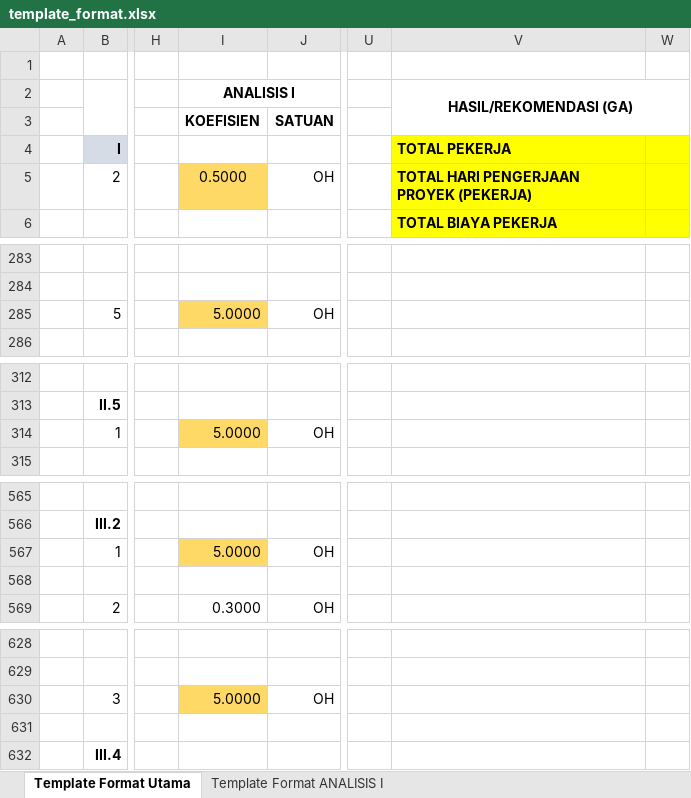
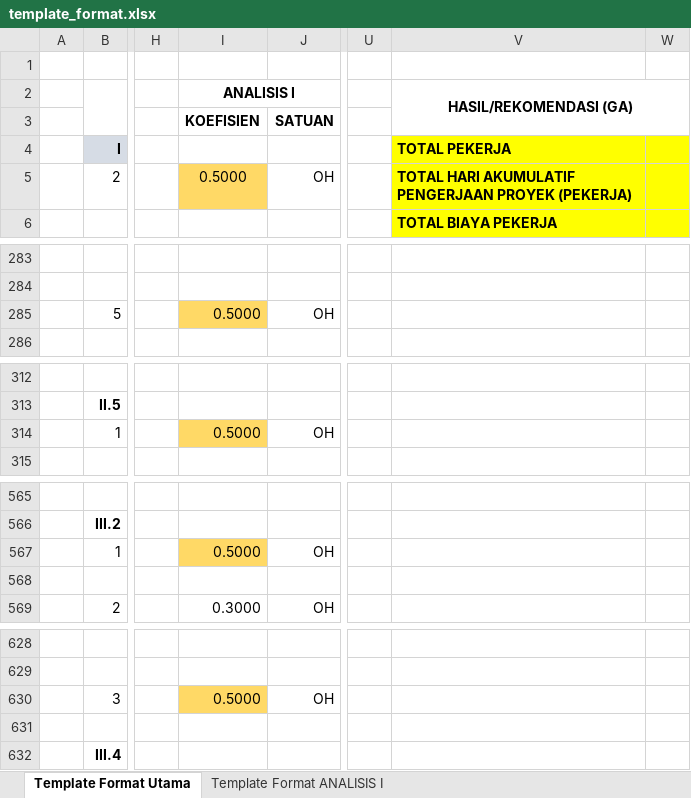
Before and after one commit to williamluisan/ga_civil_construction_resource_optimization, an Excel workbook: files/template_format.xlsx, sheet Template Format Utama, drawn as a sheet; only a part is shown, gaps mark what is left out; values as stored, in another font and other column widths than the file's, no borders; the diff covers the shown part only; the diff names each change by its address in the sheet, - before the commit and + after, or states it on an @@ line.

```diff
--- a/files/template_format.xlsx (sheet Template Format Utama)
+++ b/files/template_format.xlsx (sheet Template Format Utama)
-V5 (HASIL/REKOMENDASI (GA)): TOTAL HARI PENGERJAAN PROYEK (PEKERJA)
+V5 (HASIL/REKOMENDASI (GA)): TOTAL HARI AKUMULATIF PENGERJAAN PROYEK (PEKERJA)
-I285 (ANALISIS I): 5.0000
+I285 (ANALISIS I): 0.5000
-I314 (ANALISIS I): 5.0000
+I314 (ANALISIS I): 0.5000
-I567 (ANALISIS I): 5.0000
+I567 (ANALISIS I): 0.5000
-I630 (ANALISIS I): 5.0000
+I630 (ANALISIS I): 0.5000
```
Also changed, not shown: 6 edited cells elsewhere in this sheet, 3 other files.
